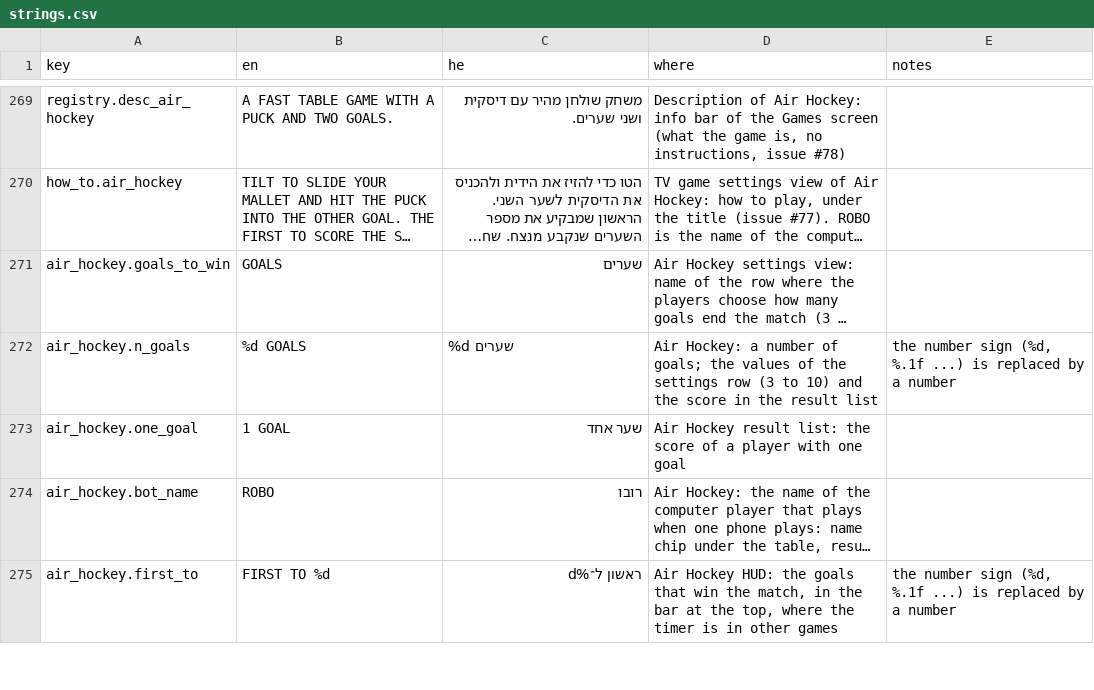
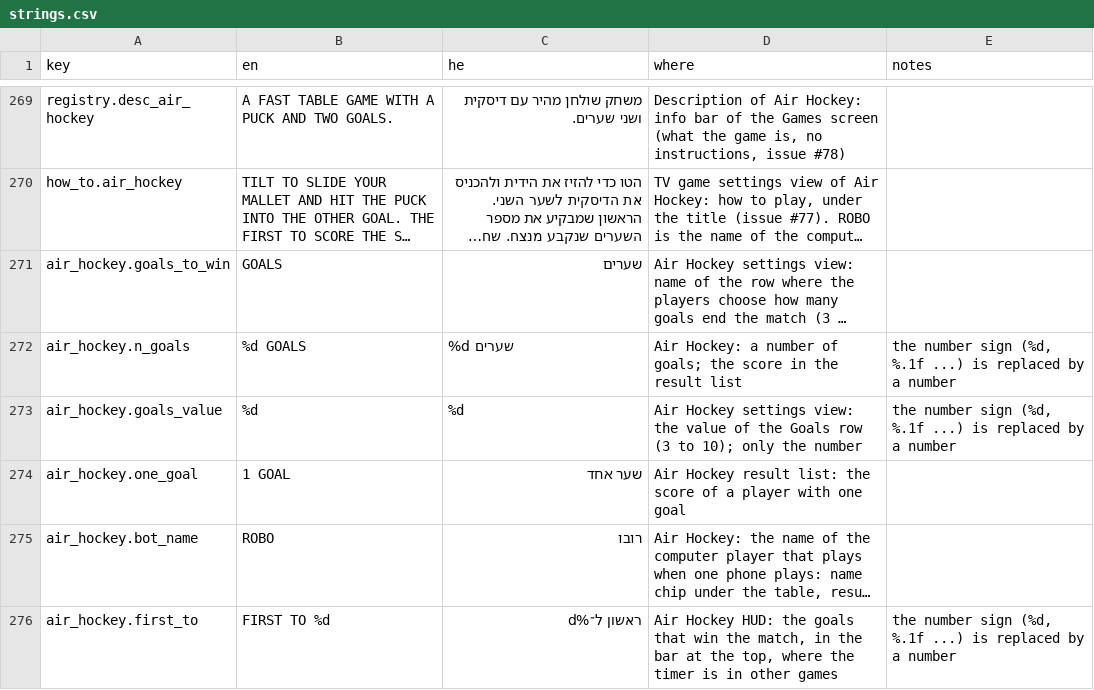
Before and after one commit to alonzo86/remote-play, a CSV file: assets/lang/strings.csv, drawn as a sheet; only a part is shown, gaps mark what is left out; long unchanged cells end in …; the diff names each change by its address in the sheet, - before the commit and + after, or states it on an @@ line.

```diff
--- a/assets/lang/strings.csv
+++ b/assets/lang/strings.csv
-D272 (where): …goals; the values of the settings row (3 to 10) and the score in…
+D272 (where): …goals; the score in…
+row 273: air_hockey.goals_value | %d | %d | Air Hockey settings view: the value of the Goals row (3 to 10); only the number | the number sign (%d, %.1f ...) is replaced by a number
```
Also changed, not shown: 4 other files.
